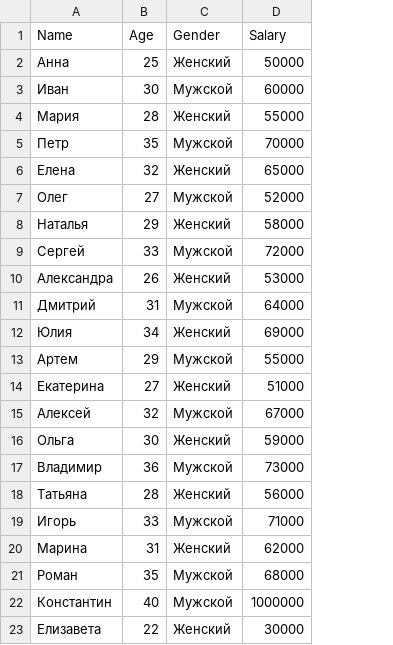
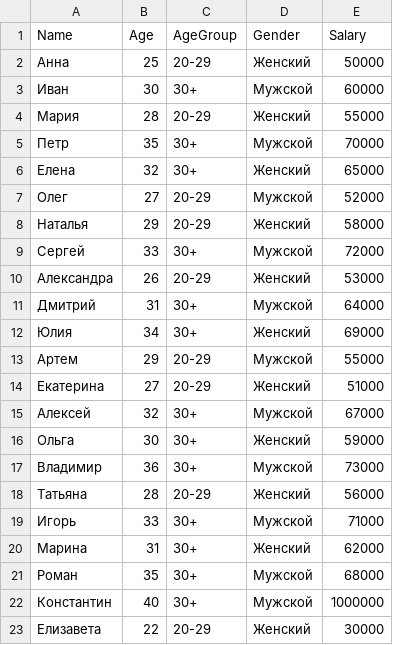
Before and after one commit to Raven-ES1617/cu, a CSV file: datasets/week1/dataset_6.csv, drawn as a sheet; the diff names each change by its address in the sheet, - before the commit and + after, or states it on an @@ line.

Commit message:
Update dataset_6.csv

```diff
--- a/datasets/week1/dataset_6.csv
+++ b/datasets/week1/dataset_6.csv
+column C (AgeGroup), rows 2-23: 20-29 | 30+ | 20-29 | 30+ | 30+ | 20-29 | 20-29 | 30+ | 20-29 | 30+ | 30+ | 20-29 | 20-29 | 30+ | 30+ | 30+ | 20-29 | 30+ | 30+ | 30+ | 30+ | 20-29
```
